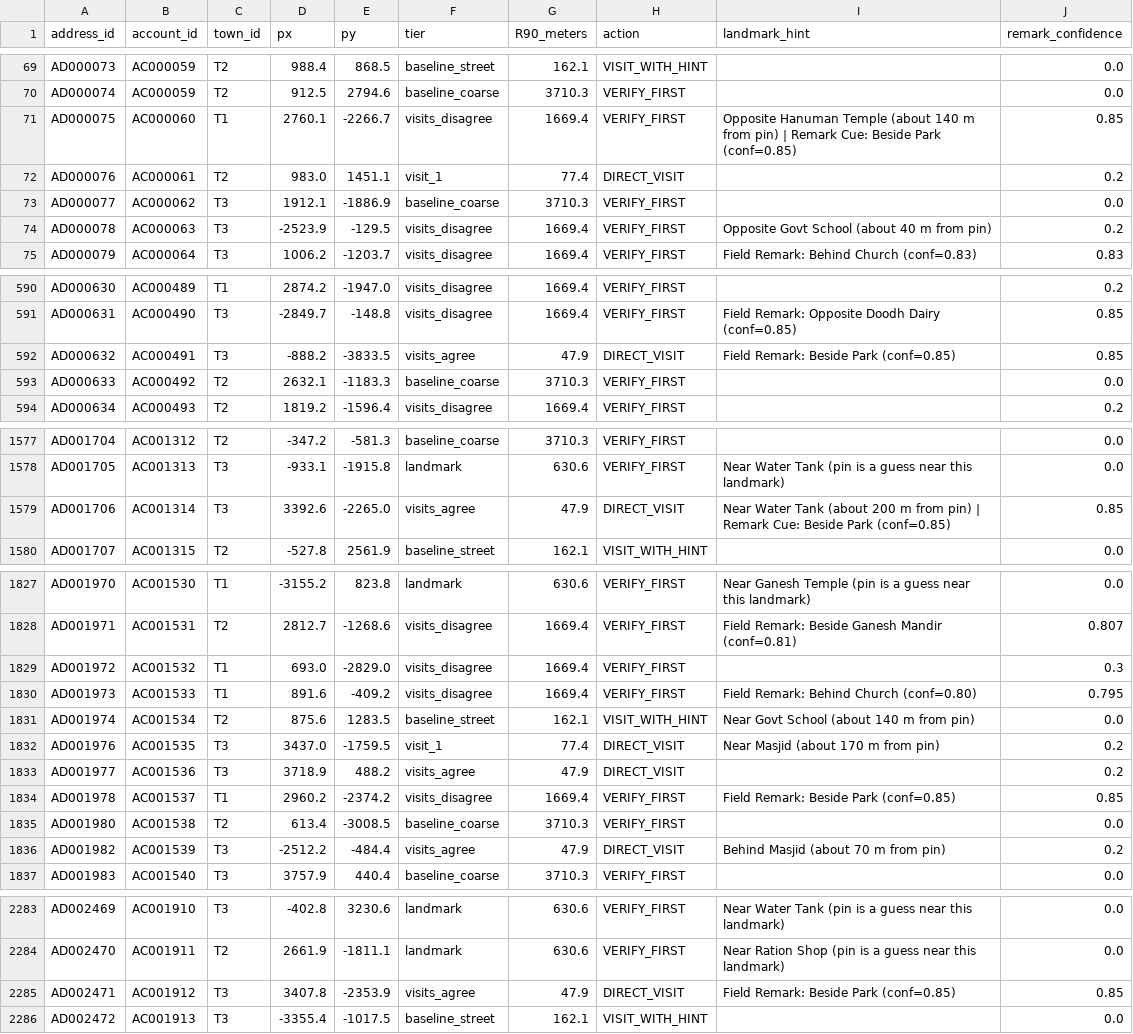
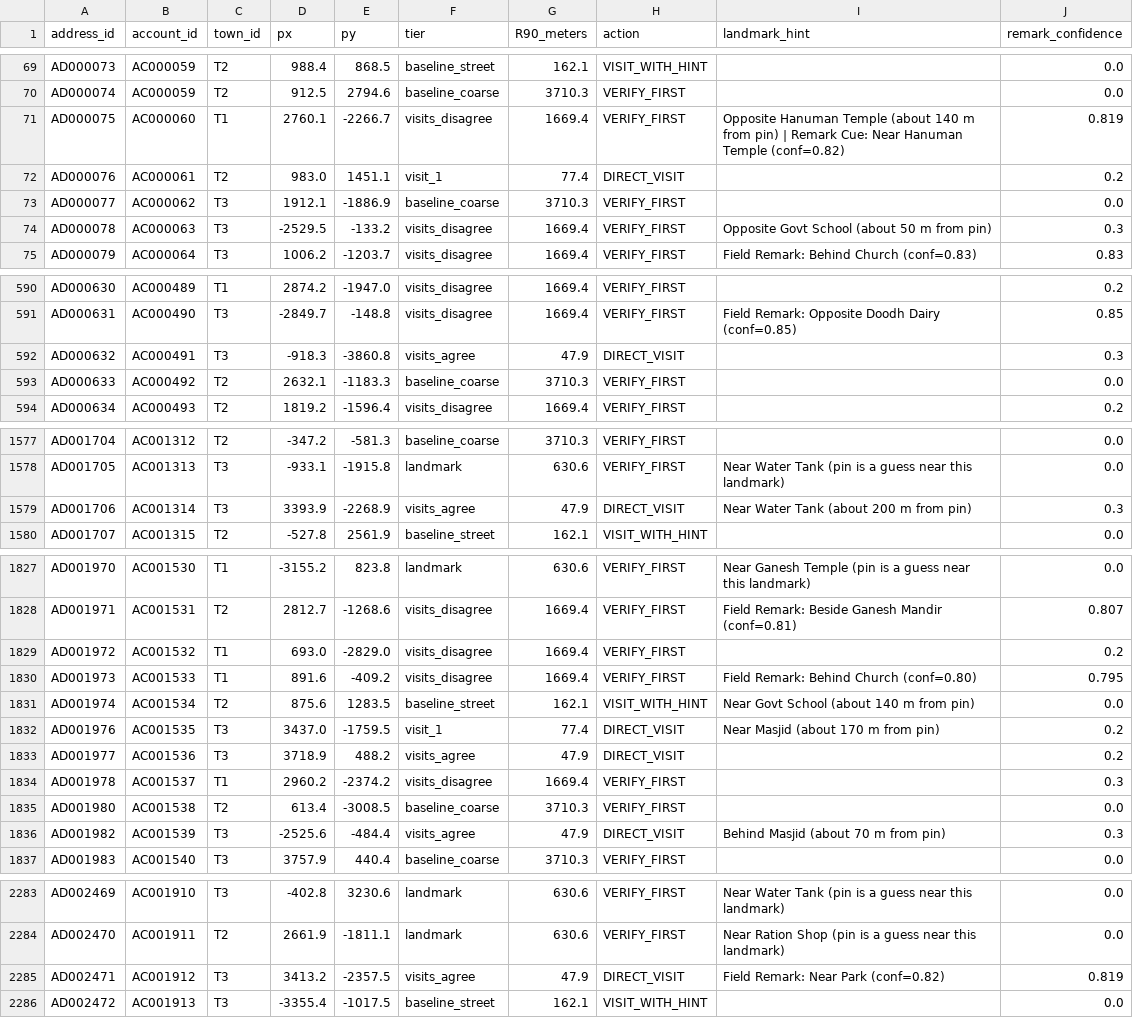
Before and after one commit to TheShriHari/Open-IIT, a CSV file: output/geocoder_output.csv, drawn as a sheet; only a part is shown, gaps mark what is left out; the diff covers the shown part only.

```diff
--- a/output/geocoder_output.csv
+++ b/output/geocoder_output.csv
@@ -70,6 +70,6 @@ AD000073,AC000059,T2,988.4,868.5,baseline_street,162.1,VISIT_WITH_HINT,,0.0
 AD000074,AC000059,T2,912.5,2794.6,baseline_coarse,3710.3,VERIFY_FIRST,,0.0
-AD000075,AC000060,T1,2760.1,-2266.7,visits_disagree,1669.4,VERIFY_FIRST,Opposite Hanuman Temple (about 140 m from pin) | Remark Cue: Beside Park (conf=0.85),0.85
+AD000075,AC000060,T1,2760.1,-2266.7,visits_disagree,1669.4,VERIFY_FIRST,Opposite Hanuman Temple (about 140 m from pin) | Remark Cue: Near Hanuman Temple (conf=0.82),0.819
 AD000076,AC000061,T2,983.0,1451.1,visit_1,77.4,DIRECT_VISIT,,0.2
 AD000077,AC000062,T3,1912.1,-1886.9,baseline_coarse,3710.3,VERIFY_FIRST,,0.0
-AD000078,AC000063,T3,-2523.9,-129.5,visits_disagree,1669.4,VERIFY_FIRST,Opposite Govt School (about 40 m from pin),0.2
+AD000078,AC000063,T3,-2529.5,-133.2,visits_disagree,1669.4,VERIFY_FIRST,Opposite Govt School (about 50 m from pin),0.3
 AD000079,AC000064,T3,1006.2,-1203.7,visits_disagree,1669.4,VERIFY_FIRST,Field Remark: Behind Church (conf=0.83),0.83
@@ -591,3 +591,3 @@ AD000630,AC000489,T1,2874.2,-1947.0,visits_disagree,1669.4,VERIFY_FIRST,,0.2
 AD000631,AC000490,T3,-2849.7,-148.8,visits_disagree,1669.4,VERIFY_FIRST,Field Remark: Opposite Doodh Dairy (conf=0.85),0.85
-AD000632,AC000491,T3,-888.2,-3833.5,visits_agree,47.9,DIRECT_VISIT,Field Remark: Beside Park (conf=0.85),0.85
+AD000632,AC000491,T3,-918.3,-3860.8,visits_agree,47.9,DIRECT_VISIT,,0.3
 AD000633,AC000492,T2,2632.1,-1183.3,baseline_coarse,3710.3,VERIFY_FIRST,,0.0
@@ -1578,3 +1578,3 @@ AD001704,AC001312,T2,-347.2,-581.3,baseline_coarse,3710.3,VERIFY_FIRST,,0.0
 AD001705,AC001313,T3,-933.1,-1915.8,landmark,630.6,VERIFY_FIRST,Near Water Tank (pin is a guess near this landmark),0.0
-AD001706,AC001314,T3,3392.6,-2265.0,visits_agree,47.9,DIRECT_VISIT,Near Water Tank (about 200 m from pin) | Remark Cue: Beside Park (conf=0.85),0.85
+AD001706,AC001314,T3,3393.9,-2268.9,visits_agree,47.9,DIRECT_VISIT,Near Water Tank (about 200 m from pin),0.3
 AD001707,AC001315,T2,-527.8,2561.9,baseline_street,162.1,VISIT_WITH_HINT,,0.0
@@ -1828,3 +1828,3 @@ AD001970,AC001530,T1,-3155.2,823.8,landmark,630.6,VERIFY_FIRST,Near Ganesh Templ
 AD001971,AC001531,T2,2812.7,-1268.6,visits_disagree,1669.4,VERIFY_FIRST,Field Remark: Beside Ganesh Mandir (conf=0.81),0.807
-AD001972,AC001532,T1,693.0,-2829.0,visits_disagree,1669.4,VERIFY_FIRST,,0.3
+AD001972,AC001532,T1,693.0,-2829.0,visits_disagree,1669.4,VERIFY_FIRST,,0.2
 AD001973,AC001533,T1,891.6,-409.2,visits_disagree,1669.4,VERIFY_FIRST,Field Remark: Behind Church (conf=0.80),0.795
@@ -1833,5 +1833,5 @@ AD001976,AC001535,T3,3437.0,-1759.5,visit_1,77.4,DIRECT_VISIT,Near Masjid (about
 AD001977,AC001536,T3,3718.9,488.2,visits_agree,47.9,DIRECT_VISIT,,0.2
-AD001978,AC001537,T1,2960.2,-2374.2,visits_disagree,1669.4,VERIFY_FIRST,Field Remark: Beside Park (conf=0.85),0.85
+AD001978,AC001537,T1,2960.2,-2374.2,visits_disagree,1669.4,VERIFY_FIRST,,0.3
 AD001980,AC001538,T2,613.4,-3008.5,baseline_coarse,3710.3,VERIFY_FIRST,,0.0
-AD001982,AC001539,T3,-2512.2,-484.4,visits_agree,47.9,DIRECT_VISIT,Behind Masjid (about 70 m from pin),0.2
+AD001982,AC001539,T3,-2525.6,-484.4,visits_agree,47.9,DIRECT_VISIT,Behind Masjid (about 70 m from pin),0.3
 AD001983,AC001540,T3,3757.9,440.4,baseline_coarse,3710.3,VERIFY_FIRST,,0.0
@@ -2284,3 +2284,3 @@ AD002469,AC001910,T3,-402.8,3230.6,landmark,630.6,VERIFY_FIRST,Near Water Tank (
 AD002470,AC001911,T2,2661.9,-1811.1,landmark,630.6,VERIFY_FIRST,Near Ration Shop (pin is a guess near this landmark),0.0
-AD002471,AC001912,T3,3407.8,-2353.9,visits_agree,47.9,DIRECT_VISIT,Field Remark: Beside Park (conf=0.85),0.85
+AD002471,AC001912,T3,3413.2,-2357.5,visits_agree,47.9,DIRECT_VISIT,Field Remark: Near Park (conf=0.82),0.819
 AD002472,AC001913,T3,-3355.4,-1017.5,baseline_street,162.1,VISIT_WITH_HINT,,0.0
```
Also changed, not shown: 102 edited cells elsewhere in this file, output/master_pins.csv, output/visit_derived_pins.csv, 3 other files.
